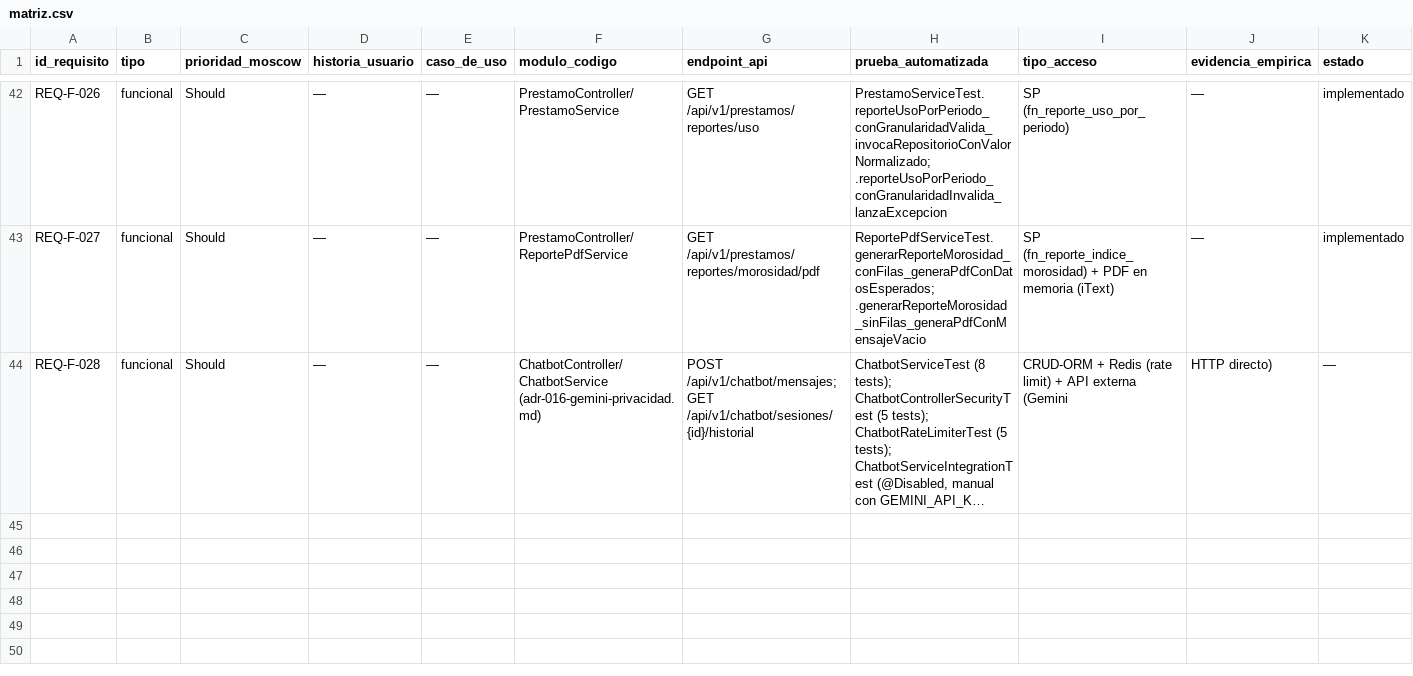
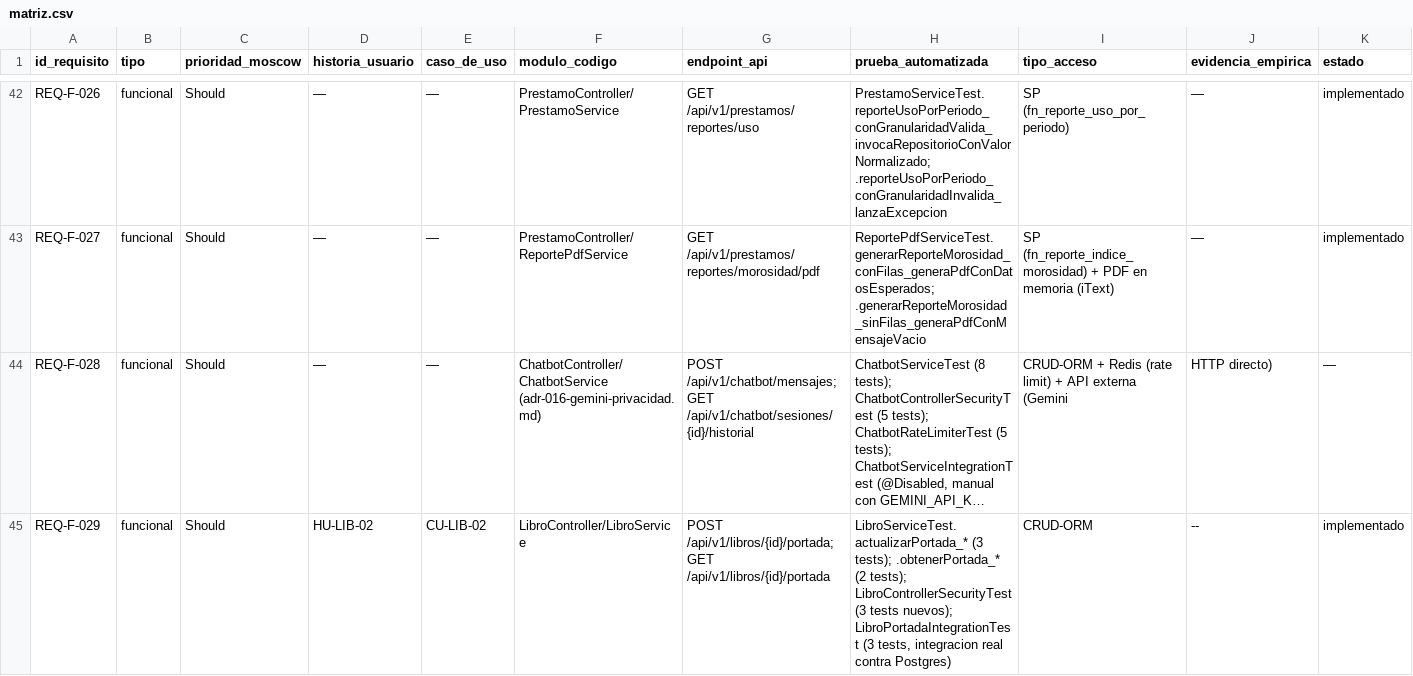
Before and after one commit to mloorm14/sgb-saas, a CSV file: docs/trazabilidad/matriz.csv, drawn as a sheet; only a part is shown, gaps mark what is left out; long unchanged cells end in …; rows hold the shown columns only; the diff names each change by its address in the sheet, - before the commit and + after, or states it on an @@ line.

Commit message:
feat(libros): almacenar portada como imagen binaria en BD en vez de URL externa

```diff
--- a/docs/trazabilidad/matriz.csv
+++ b/docs/trazabilidad/matriz.csv
+row 45: REQ-F-029 | funcional | Should | HU-LIB-02 | CU-LIB-02 | LibroController/LibroService | POST /api/v1/libros/{id}/portada; GET /api/v1/libros/{id}/portada | LibroServiceTest.actualizarPortada_* (3 tests); .obtenerPortada_* (2 tests); LibroControllerSecurityTest (3 tests nuevos); LibroPortadaIntegrationTest (3 tests, integracion real contra Postgres) | CRUD-ORM | -- | implementado
```
Also changed, not shown: 11 other files.
